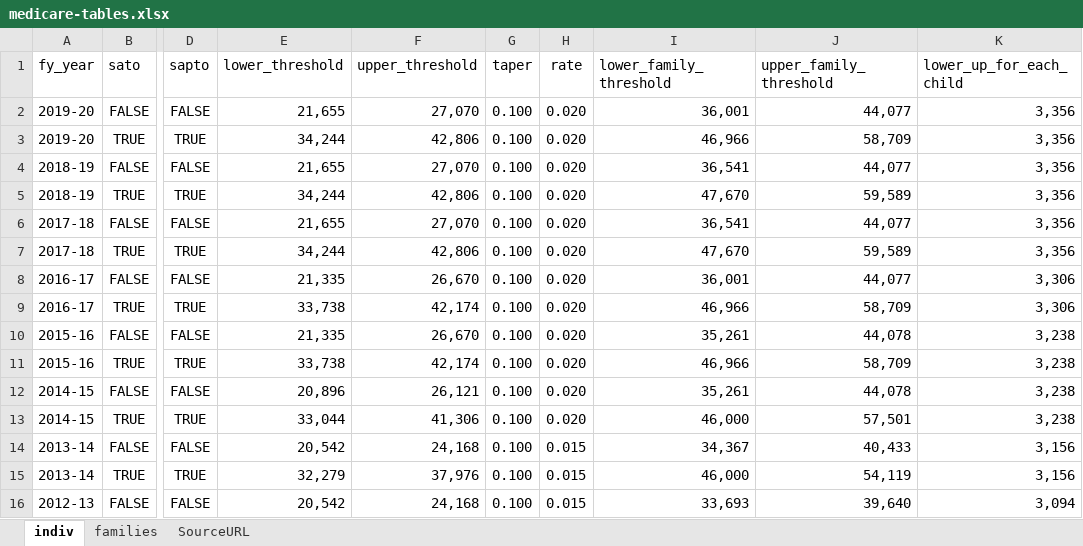
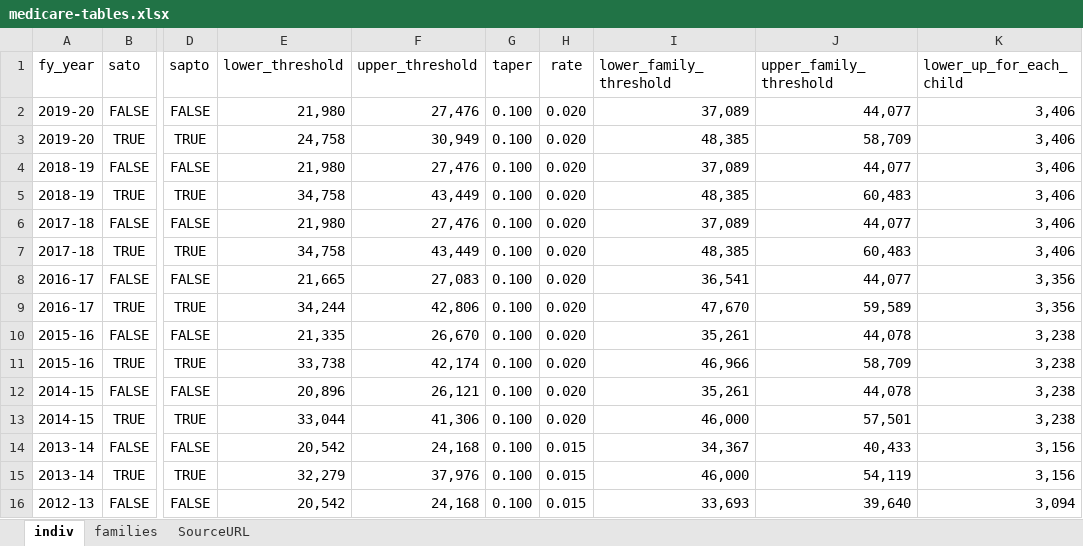
Before and after one commit to HughParsonage/grattan, an Excel workbook: data-raw/medicare-tables.xlsx, sheet indiv, drawn as a sheet; only a part is shown, gaps mark what is left out; values as stored, in another font and other column widths than the file's, no borders; the diff names each change by its address in the sheet, - before the commit and + after, or states it on an @@ line.

```diff
--- a/data-raw/medicare-tables.xlsx (sheet indiv)
+++ b/data-raw/medicare-tables.xlsx (sheet indiv)
-E2 (lower_threshold): 21,655
+E2 (lower_threshold): 21,980
-F2 (upper_threshold): 27,070
+F2 (upper_threshold): 27,476
-I2 (lower_family_threshold): 36,001
+I2 (lower_family_threshold): 37,089
-K2:K7 (lower_up_for_each_child): 3,356
+K2:K7 (lower_up_for_each_child): 3,406
-E3 (lower_threshold): 34,244
+E3 (lower_threshold): 24,758
-F3 (upper_threshold): 42,806
+F3 (upper_threshold): 30,949
-I3 (lower_family_threshold): 46,966
+I3 (lower_family_threshold): 48,385
-E4 (lower_threshold): 21,655
+E4 (lower_threshold): 21,980
-F4 (upper_threshold): 27,070
+F4 (upper_threshold): 27,476
-I4 (lower_family_threshold): 36,541
+I4 (lower_family_threshold): 37,089
-E5 (lower_threshold): 34,244
+E5 (lower_threshold): 34,758
-F5 (upper_threshold): 42,806
+F5 (upper_threshold): 43,449
-I5 (lower_family_threshold): 47,670
+I5 (lower_family_threshold): 48,385
-J5 (upper_family_threshold): 59,589
+J5 (upper_family_threshold): 60,483
-E6 (lower_threshold): 21,655
+E6 (lower_threshold): 21,980
-F6 (upper_threshold): 27,070
+F6 (upper_threshold): 27,476
-I6 (lower_family_threshold): 36,541
+I6 (lower_family_threshold): 37,089
-E7 (lower_threshold): 34,244
+E7 (lower_threshold): 34,758
-F7 (upper_threshold): 42,806
+F7 (upper_threshold): 43,449
-I7 (lower_family_threshold): 47,670
+I7 (lower_family_threshold): 48,385
-J7 (upper_family_threshold): 59,589
+J7 (upper_family_threshold): 60,483
-E8 (lower_threshold): 21,335
+E8 (lower_threshold): 21,665
-F8 (upper_threshold): 26,670
+F8 (upper_threshold): 27,083
-I8 (lower_family_threshold): 36,001
+I8 (lower_family_threshold): 36,541
-K8:K9 (lower_up_for_each_child): 3,306
+K8:K9 (lower_up_for_each_child): 3,356
-E9 (lower_threshold): 33,738
+E9 (lower_threshold): 34,244
-F9 (upper_threshold): 42,174
+F9 (upper_threshold): 42,806
-I9 (lower_family_threshold): 46,966
+I9 (lower_family_threshold): 47,670
-J9 (upper_family_threshold): 58,709
+J9 (upper_family_threshold): 59,589
```
Also changed, not shown: 11 other files.
